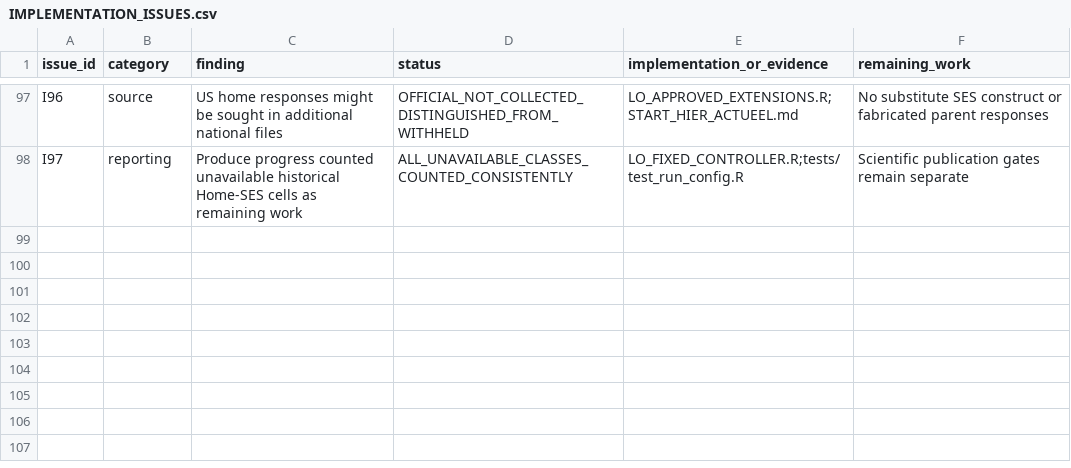
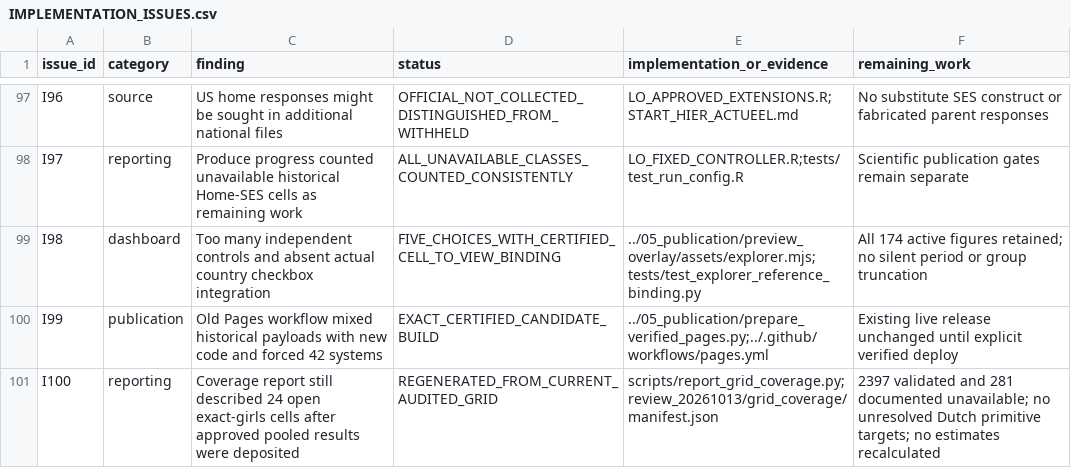
Before and after one commit to Netherlands-Opportunity-Lab/Learning-Outcomes, a CSV file: 06_pipeline/review_20261013/IMPLEMENTATION_ISSUES.csv, drawn as a sheet; only a part is shown, gaps mark what is left out; the diff names each change by its address in the sheet, - before the commit and + after, or states it on an @@ line.

```diff
--- a/06_pipeline/review_20261013/IMPLEMENTATION_ISSUES.csv
+++ b/06_pipeline/review_20261013/IMPLEMENTATION_ISSUES.csv
+row 99: I98 | dashboard | Too many independent controls and absent actual country checkbox integration | FIVE_CHOICES_WITH_CERTIFIED_CELL_TO_VIEW_BINDING | ../05_publication/preview_overlay/assets/explorer.mjs;tests/test_explorer_reference_binding.py | All 174 active figures retained; no silent period or group truncation
+row 100: I99 | publication | Old Pages workflow mixed historical payloads with new code and forced 42 systems | EXACT_CERTIFIED_CANDIDATE_BUILD | ../05_publication/prepare_verified_pages.py;../.github/workflows/pages.yml | Existing live release unchanged until explicit verified deploy
+row 101: I100 | reporting | Coverage report still described 24 open exact-girls cells after approved pooled results were deposited | REGENERATED_FROM_CURRENT_AUDITED_GRID | scripts/report_grid_coverage.py;review_20261013/grid_coverage/manifest.json | 2397 validated and 281 documented unavailable; no unresolved Dutch primitive targets; no estimates recalculated
```
Also changed, not shown: 06_pipeline/ACCEPTATIE_EN_VOORTGANG.csv, 06_pipeline/review_20261013/grid_coverage/BY_EXACT_COMBINATION.csv, 37 other files.
